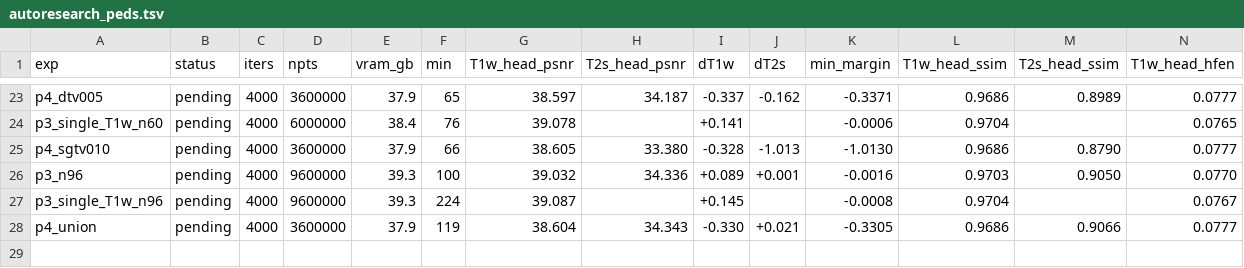
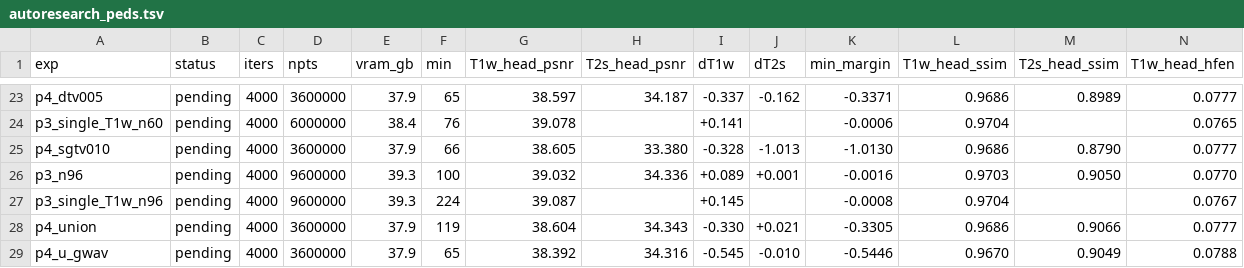
Before and after one commit to sober235/mcgs, a TSV file: autoresearch_peds.tsv, drawn as a sheet; only a part is shown, gaps mark what is left out; rows hold the shown columns only; the diff names each change by its address in the sheet, - before the commit and + after, or states it on an @@ line.

```diff
--- a/autoresearch_peds.tsv
+++ b/autoresearch_peds.tsv
+row 29: p4_u_gwav | pending | 4000 | 3600000 | 37.9 | 65 | 38.392 | 34.316 | -0.545 | -0.010 | -0.5446 | 0.9670 | 0.9049 | 0.0788
```
Also changed, not shown: 1 other file.
